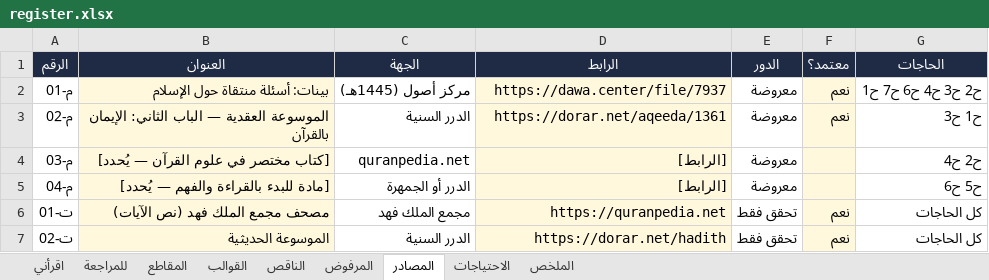
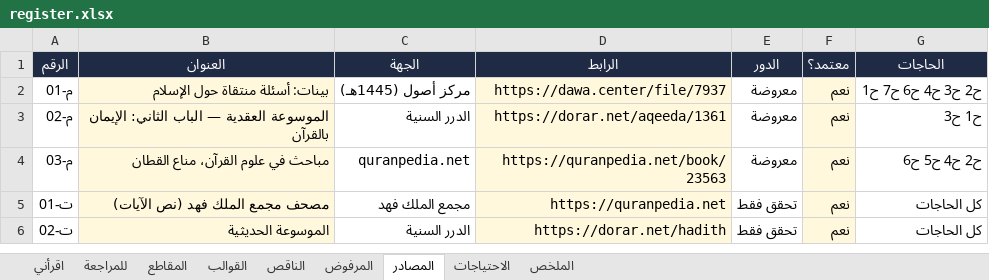
Before and after one commit to mohammednalkhateeb94/daleel, an Excel workbook: data/register.xlsx, sheet المصادر, drawn as a sheet; values as stored, in another font and other column widths than the file's, no borders; the diff names each change by its address in the sheet, - before the commit and + after, or states it on an @@ line.

```diff
--- a/data/register.xlsx (sheet المصادر)
+++ b/data/register.xlsx (sheet المصادر)
-B4 (العنوان): [كتاب مختصر في علوم القرآن — يُحدد]
+B4 (العنوان): مباحث في علوم القرآن، مناع القطان
-D4 (الرابط): [الرابط]
+D4 (الرابط): https://quranpedia.net/book/23563
-F4 (معتمد؟): (empty)
+F4 (معتمد؟): نعم
-G4 (الحاجات): ح2 ح4
+G4 (الحاجات): ح2 ح4 ح5 ح6
-row 5: م-04 | [مادة للبدء بالقراءة والفهم — يُحدد] | الدرر أو الجمهرة | [الرابط] | معروضة |  | ح5 ح6
```
Also changed, not shown: sheet للمراجعة, sheet الناقص, 3 other files.
